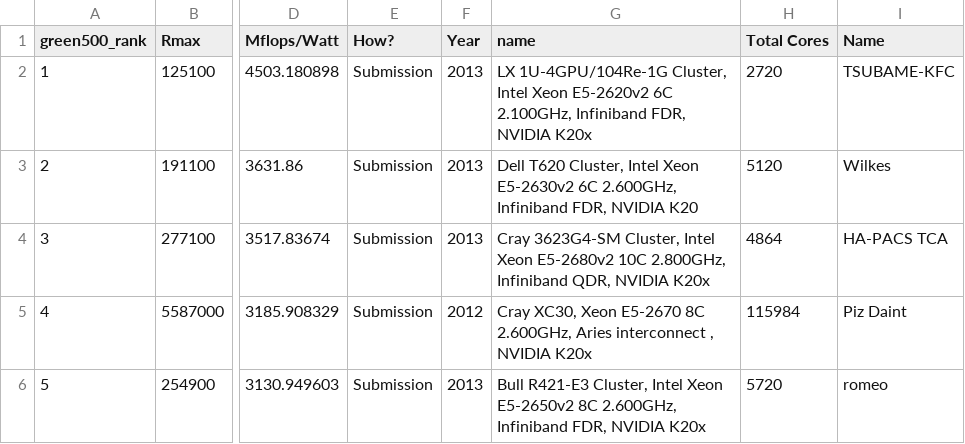
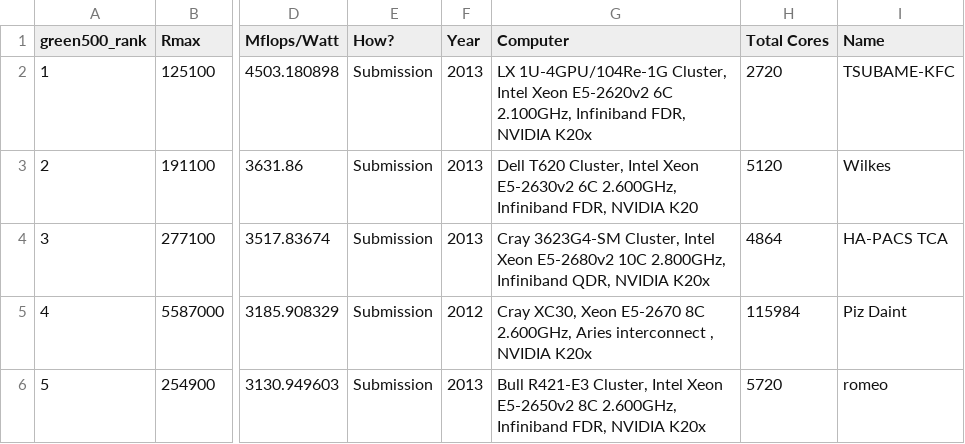
Before and after one commit to ww44ss/Exascalar-Analysis-, a CSV file: green500data/green500_top_201311.csv, drawn as a sheet; only a part is shown, gaps mark what is left out; the diff names each change by its address in the sheet, - before the commit and + after, or states it on an @@ line.

```diff
--- a/green500data/green500_top_201311.csv
+++ b/green500data/green500_top_201311.csv
-G1: name
+G1: Computer
```
Also changed, not shown: green500data/green500_top_200711.csv, green500data/green500_top_200806.csv, 16 other files.
